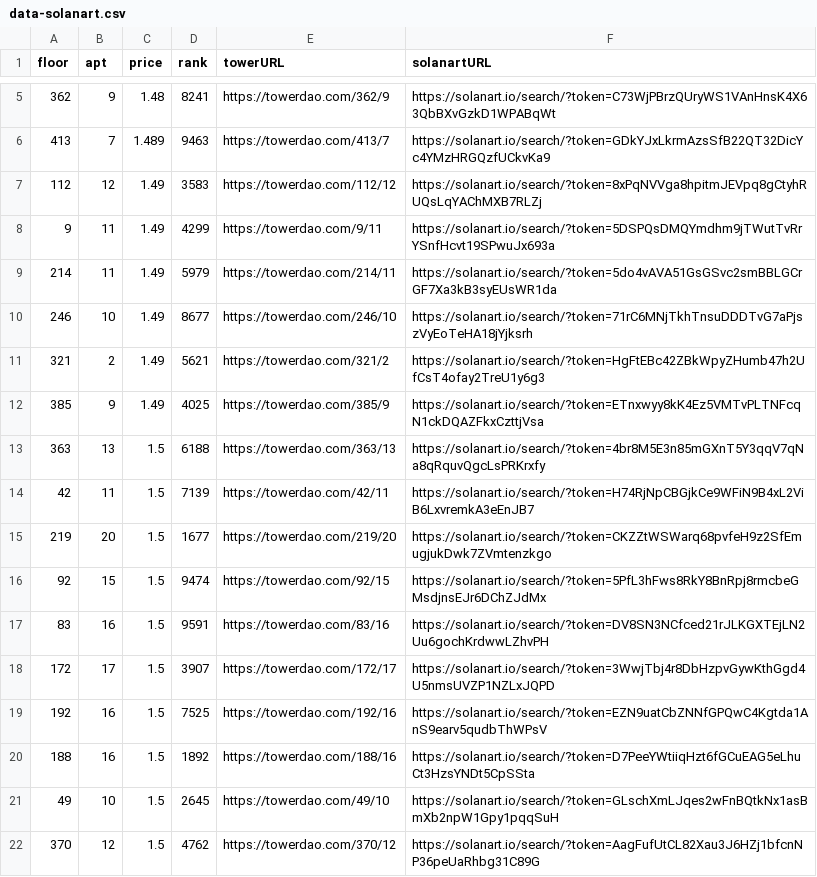
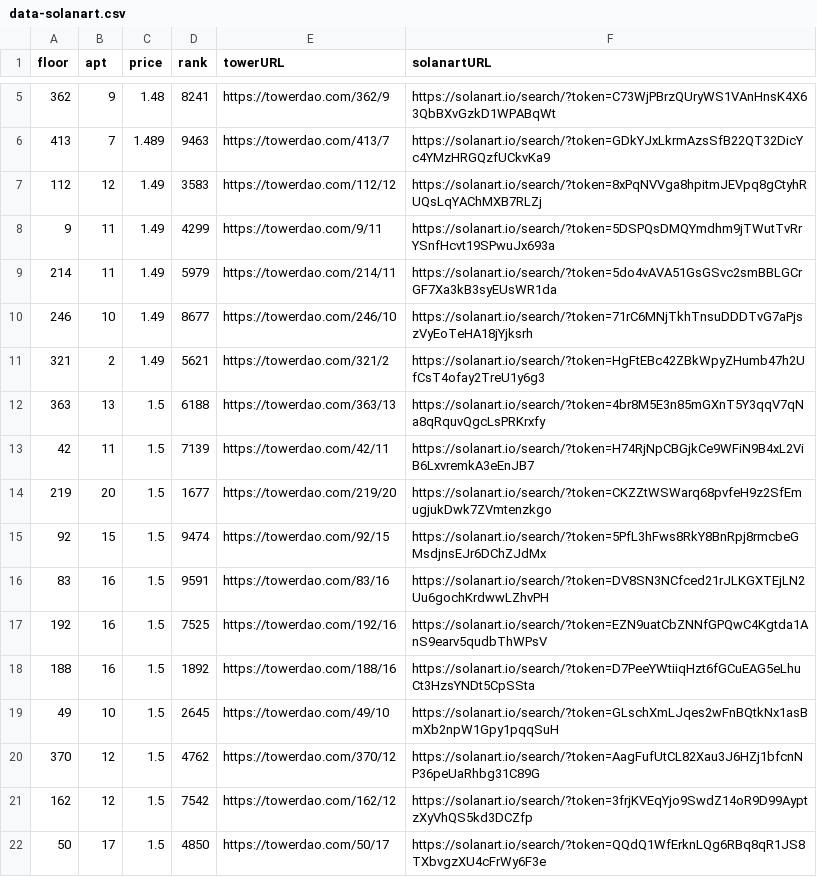
Before and after one commit to braposo/thetower-monitor, a CSV file: data-solanart.csv, drawn as a sheet; only a part is shown, gaps mark what is left out; the shorter side is filled out with more unchanged rows.

Commit message:
Flat: latest data (2021-11-28T02:51:00.465Z) {   "date": "2021-11-28T02:51:00.465Z",   "files": [     {       "name": "data-magiceden.csv",       "deltaBytes": 123,       "source": "https://api-mainnet.magiceden.io/rpc/getListedNFTsByQuery?q=%7B%22%24match%22%3A%7B%22collectionSymbol%22%3A%22the_tower%22%7D%2C%22%24sort%22%3A%7B%22takerAmount%22%3A1%2C%22createdAt%22%3A-1%7D%7D"     },     {       "name": "data-solanart.csv",       "deltaBytes": -247,       "source": "https://qzlsklfacc.medianetwork.cloud/nft_for_sale?collection=thetower"     },     {       "name": "top-picks-solanart.csv",       "deltaBytes": 7,       "source": "https://qzlsklfacc.medianetwork.cloud/nft_for_sale?collection=thetower"     }   ] }

```diff
--- a/data-solanart.csv
+++ b/data-solanart.csv
@@ -11,3 +11,2 @@ floor,apt,price,rank,towerURL,solanartURL
 321,2,1.49,5621,https://towerdao.com/321/2,https://solanart.io/search/?token=HgFtEBc42ZBkWpyZHumb47h2UfCsT4ofay2TreU1y6g3
-385,9,1.49,4025,https://towerdao.com/385/9,https://solanart.io/search/?token=ETnxwyy8kK4Ez5VMTvPLTNFcqN1ckDQAZFkxCzttjVsa
 363,13,1.5,6188,https://towerdao.com/363/13,https://solanart.io/search/?token=4br8M5E3n85mGXnT5Y3qqV7qNa8qRquvQgcLsPRKrxfy
@@ -17,3 +16,2 @@ floor,apt,price,rank,towerURL,solanartURL
 83,16,1.5,9591,https://towerdao.com/83/16,https://solanart.io/search/?token=DV8SN3NCfced21rJLKGXTEjLN2Uu6gochKrdwwLZhvPH
-172,17,1.5,3907,https://towerdao.com/172/17,https://solanart.io/search/?token=3WwjTbj4r8DbHzpvGywKthGgd4U5nmsUVZP1NZLxJQPD
 192,16,1.5,7525,https://towerdao.com/192/16,https://solanart.io/search/?token=EZN9uatCbZNNfGPQwC4Kgtda1AnS9earv5qudbThWPsV
```
Also changed, not shown: data-magiceden.csv, top-picks-solanart.csv.
